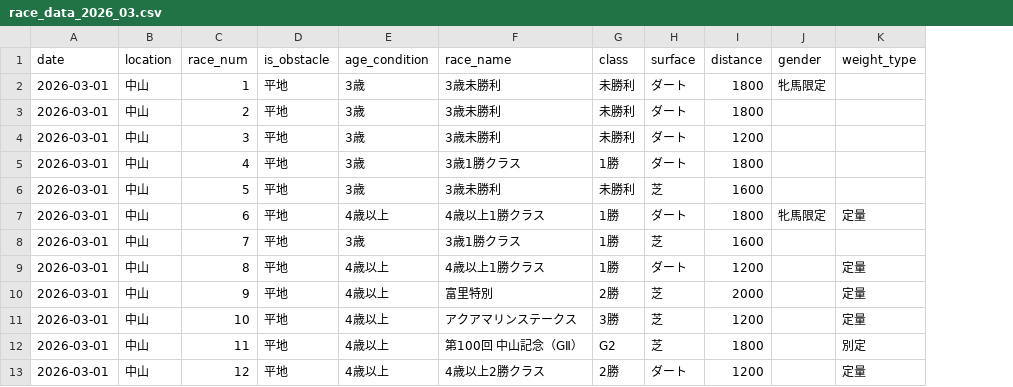
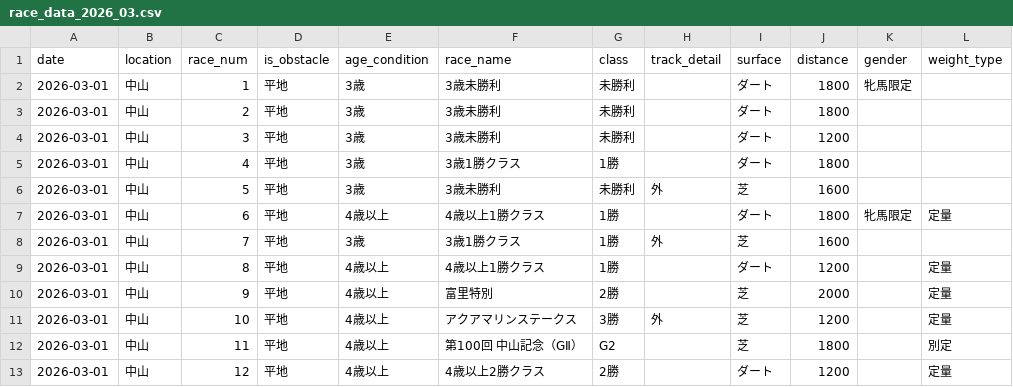
Before and after one commit to EasilyschliE/horce_race_calendar, a CSV file: data/race_data_2026_03.csv, drawn as a sheet; only a part is shown; the diff names each change by its address in the sheet, - before the commit and + after, or states it on an @@ line.

```diff
--- a/data/race_data_2026_03.csv
+++ b/data/race_data_2026_03.csv
+column H (track_detail), rows 6-11: 外 |  | 外 |  |  | 外
```
Also changed, not shown: data/race_data_2026_01.csv, data/race_data_2026_02.csv, 2 other files.
